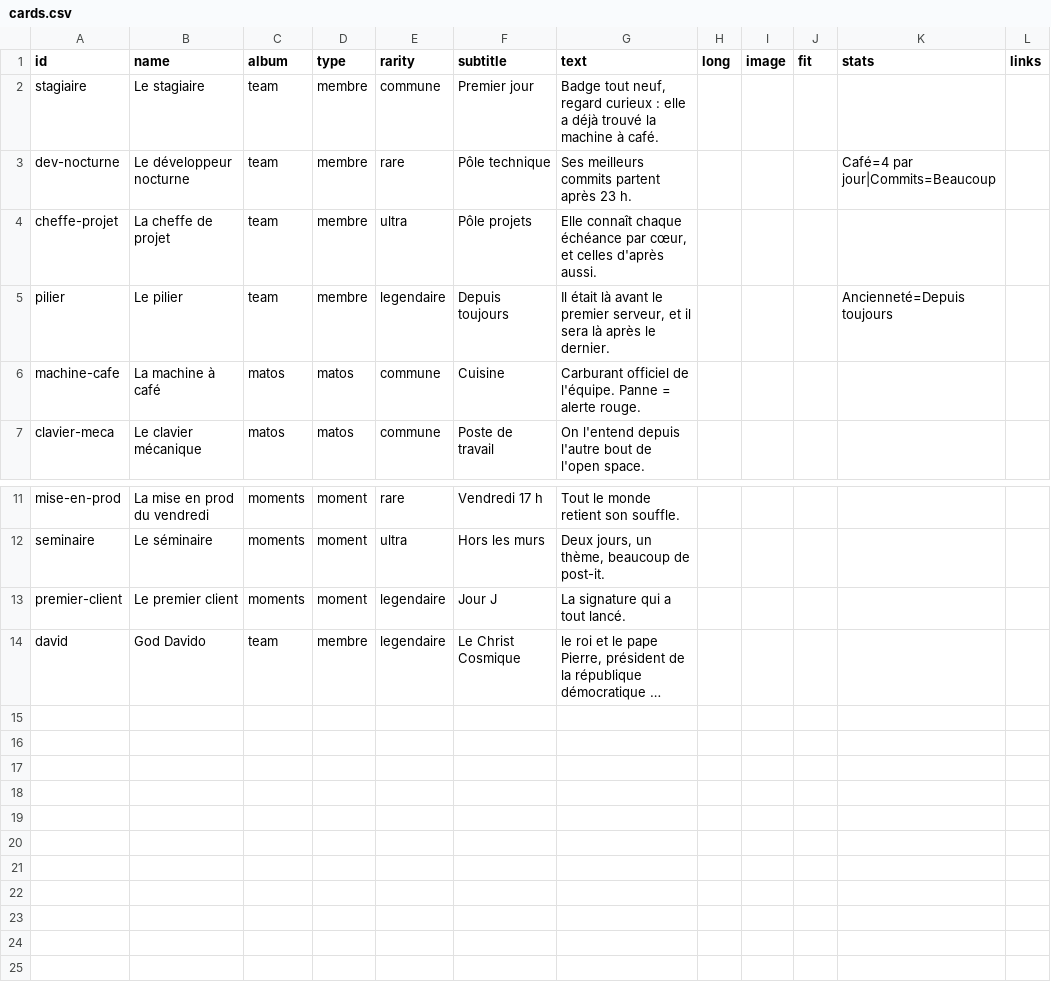
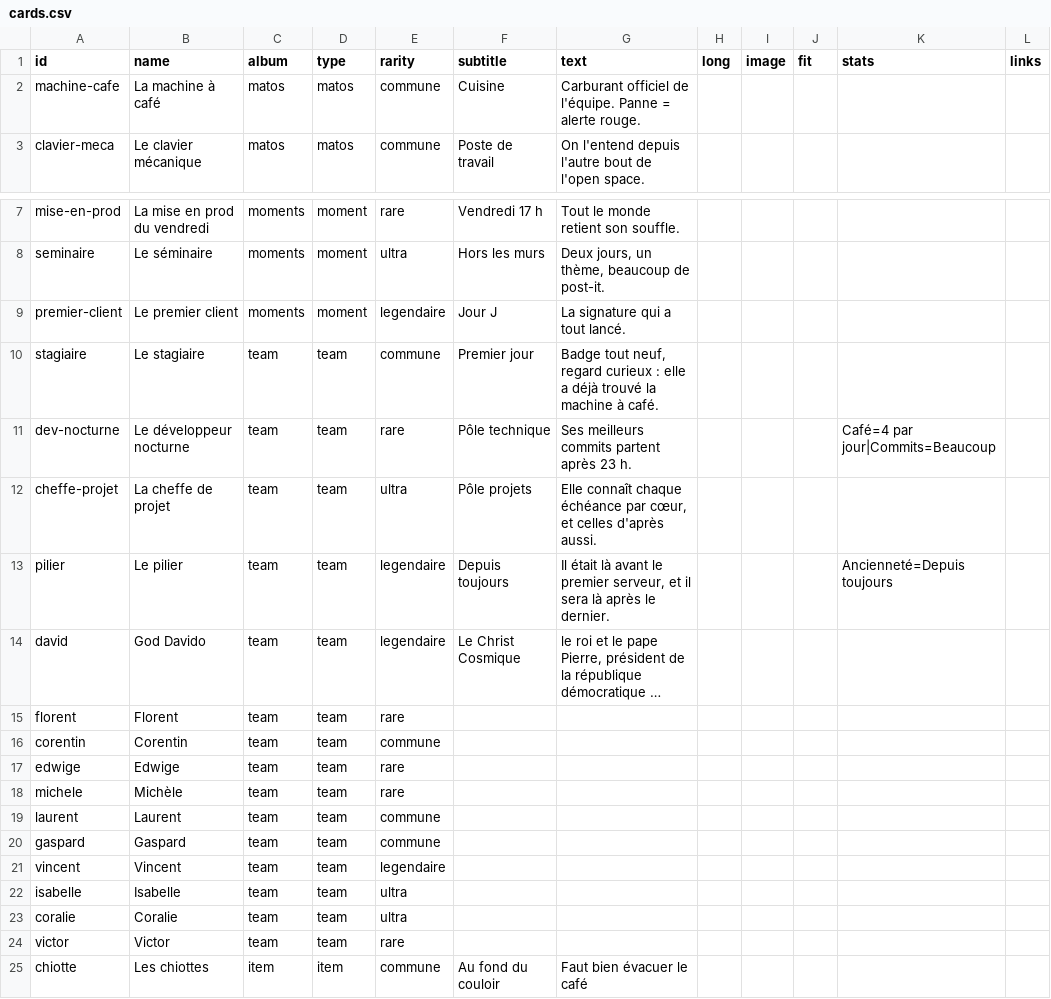
Before and after one commit to DavidG4F/g4f-tcg, a CSV file: themes/g4f-tcg/data/cards.csv, drawn as a sheet; only a part is shown, gaps mark what is left out; long unchanged cells end in …; removed rows and columns are numbered as before the commit, all else as after; the diff names each change by its address in the sheet, - before the commit and + after, or states it on an @@ line.

```diff
--- a/themes/g4f-tcg/data/cards.csv
+++ b/themes/g4f-tcg/data/cards.csv
-row 2: stagiaire | Le stagiaire | team | membre | commune | Premier jour | Badge tout neuf, regard curieux : elle a déjà trouvé la machine à café.
-row 3: dev-nocturne | Le développeur nocturne | team | membre | rare | Pôle technique | Ses meilleurs commits partent après 23 h. |  |  |  | Café=4 par jour|Commits=Beaucoup
-row 4: cheffe-projet | La cheffe de projet | team | membre | ultra | Pôle projets | Elle connaît chaque échéance par cœur, et celles d'après aussi.
-row 5: pilier | Le pilier | team | membre | legendaire | Depuis toujours | Il était là avant le premier serveur, et il sera là après le dernier. |  |  |  | Ancienneté=Depuis toujours
+row 10: stagiaire | Le stagiaire | team | team | commune | Premier jour | Badge tout neuf, regard curieux : elle a déjà trouvé la machine à café.
+row 11: dev-nocturne | Le développeur nocturne | team | team | rare | Pôle technique | Ses meilleurs commits partent après 23 h. |  |  |  | Café=4 par jour|Commits=Beaucoup
+row 12: cheffe-projet | La cheffe de projet | team | team | ultra | Pôle projets | Elle connaît chaque échéance par cœur, et celles d'après aussi.
+row 13: pilier | Le pilier | team | team | legendaire | Depuis toujours | Il était là avant le premier serveur, et il sera là après le dernier. |  |  |  | Ancienneté=Depuis toujours
-D14 (type): membre
+D14 (type): team
+row 15: florent | Florent | team | team | rare
+row 16: corentin | Corentin | team | team | commune
+row 17: edwige | Edwige | team | team | rare
+row 18: michele | Michèle | team | team | rare
+row 19: laurent | Laurent | team | team | commune
+row 20: gaspard | Gaspard | team | team | commune
+row 21: vincent | Vincent | team | team | legendaire
+row 22: isabelle | Isabelle | team | team | ultra
+row 23: coralie | Coralie | team | team | ultra
+row 24: victor | Victor | team | team | rare
+row 25: chiotte | Les chiottes | item | item | commune | Au fond du couloir | Faut bien évacuer le café
```
Also changed, not shown: 1 other file.
